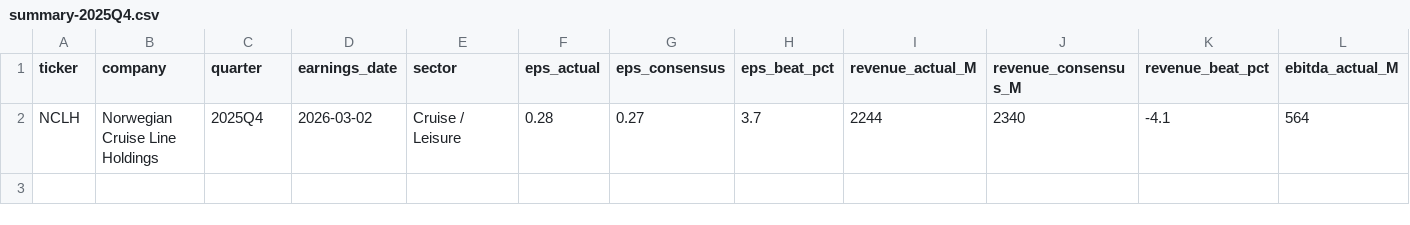
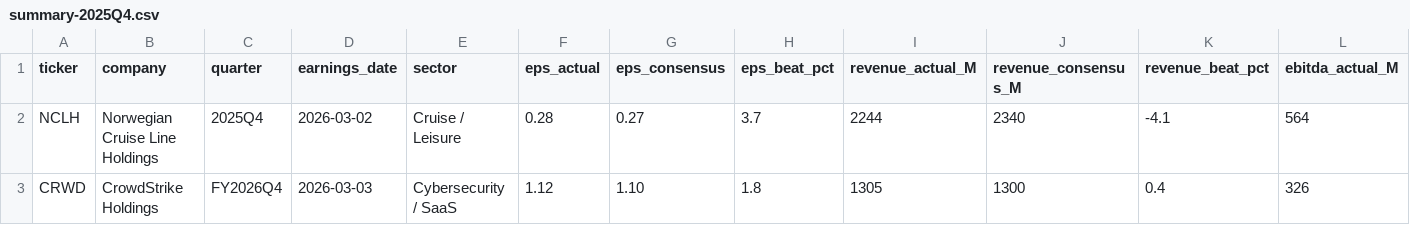
Before and after one commit to misogai-match/earnings-insight, a CSV file: highlights/summary-2025Q4.csv, drawn as a sheet; only a part is shown; rows hold the shown columns only; the diff names each change by its address in the sheet, - before the commit and + after, or states it on an @@ line.

```diff
--- a/highlights/summary-2025Q4.csv
+++ b/highlights/summary-2025Q4.csv
+row 3: CRWD | CrowdStrike Holdings | FY2026Q4 | 2026-03-03 | Cybersecurity / SaaS | 1.12 | 1.10 | 1.8 | 1305 | 1300 | 0.4 | 326
```
Also changed, not shown: 1 other file.
